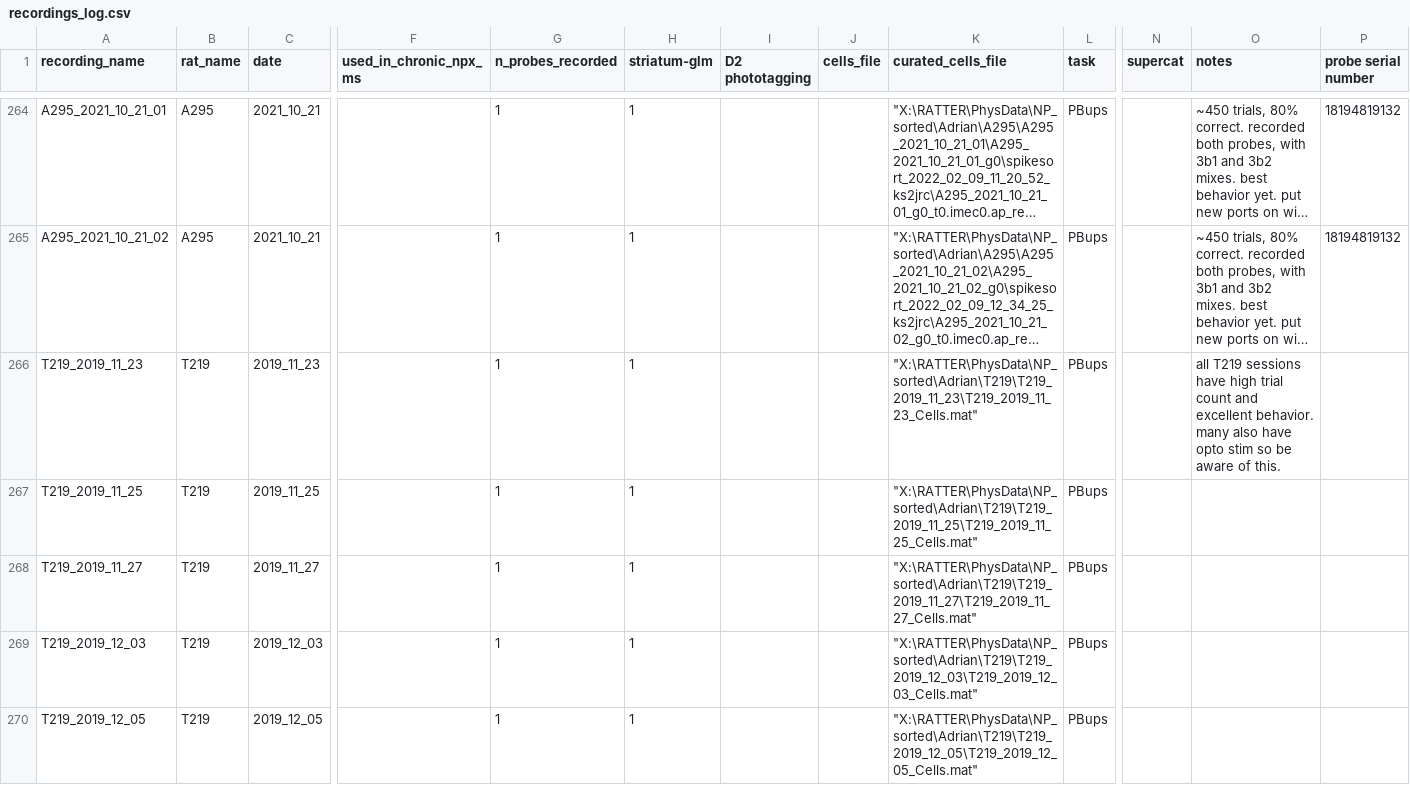
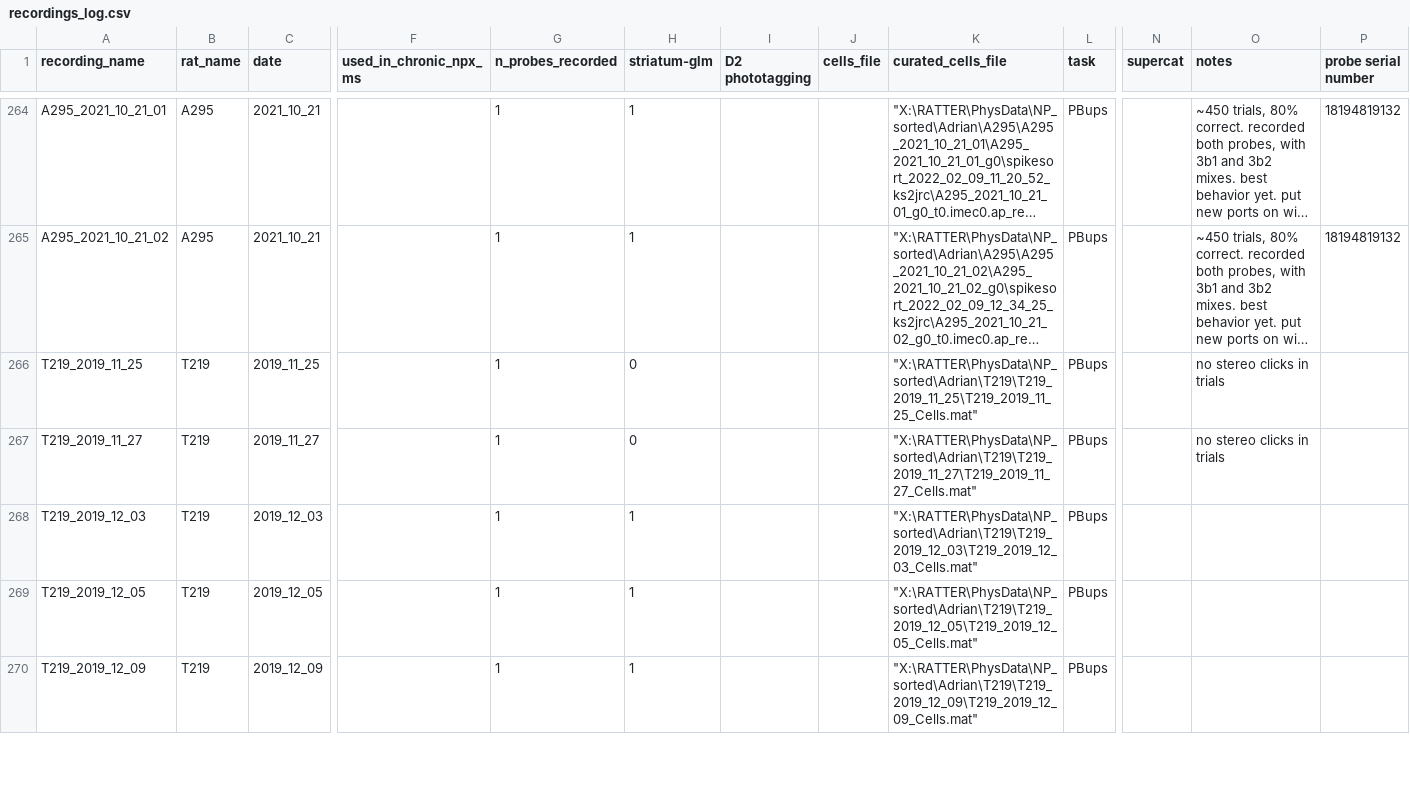
Before and after one commit to Brody-Lab/adrian_striatum_analysis, a CSV file: recordings_log.csv, drawn as a sheet; only a part is shown, gaps mark what is left out; the shorter side is filled out with more unchanged rows; long unchanged cells end in …; removed rows and columns are numbered as before the commit, all else as after; rows hold the shown columns only; the diff covers the shown part only; the diff names each change by its address in the sheet, - before the commit and + after, or states it on an @@ line.

Commit message:
many changes to database creation
necessary updates to create_database to deal with some differences about thomas' cells files. also made the create_database process more compartmentalized and elegant. changed directory structure to be simpler. broke off lots of of code into standalone functions. improved robustness to a variety of spikewindows in cells files and lack of stereo clicks in some files (although i also decided to remove those files from the database).

```diff
--- a/recordings_log.csv
+++ b/recordings_log.csv
-row 266: T219_2019_11_23 | T219 | 2019_11_23 |  | 1 | 1 |  |  | "X:\RATTER\PhysData\NP_sorted\Adrian\T219\T219_2019_11_23\T219_2019_11_23_Cells.mat" | PBups |  | all T219 sessions have high trial count and excellent behavior. many also have opto stim so be aware of this.
-H266:H267 (striatum-glm): 1
+H266:H267 (striatum-glm): 0
-O266:O267 (notes): (empty)
+O266:O267 (notes): no stereo clicks in trials
```
Also changed, not shown: 11 edited cells elsewhere in this file, 14 other files.
